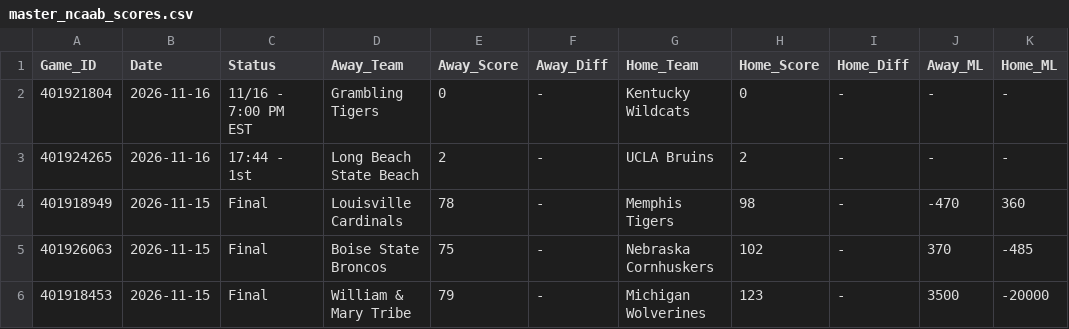
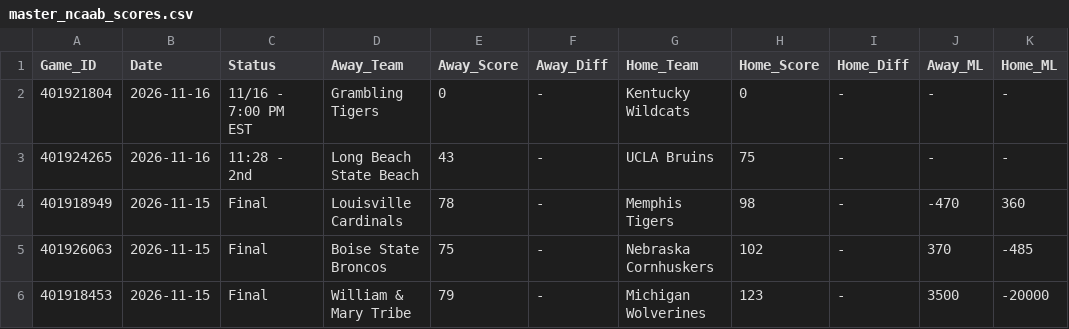
Before and after one commit to danreed001-droid/sport, a CSV file: data/raw/master_ncaab_scores.csv, drawn as a sheet; only a part is shown; the diff names each change by its address in the sheet, - before the commit and + after, or states it on an @@ line.

```diff
--- a/data/raw/master_ncaab_scores.csv
+++ b/data/raw/master_ncaab_scores.csv
-C3 (Status): 17:44 - 1st
+C3 (Status): 11:28 - 2nd
-E3 (Away_Score): 2
+E3 (Away_Score): 43
-H3 (Home_Score): 2
+H3 (Home_Score): 75
```
Also changed, not shown: data/raw/master_nba_scores.csv, data/raw/master_nfl_scores.csv, 12 other files.
